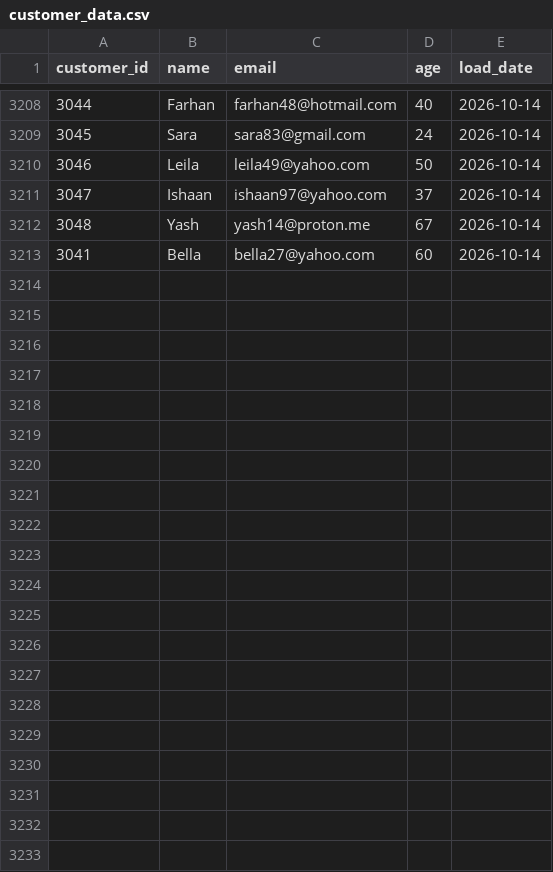
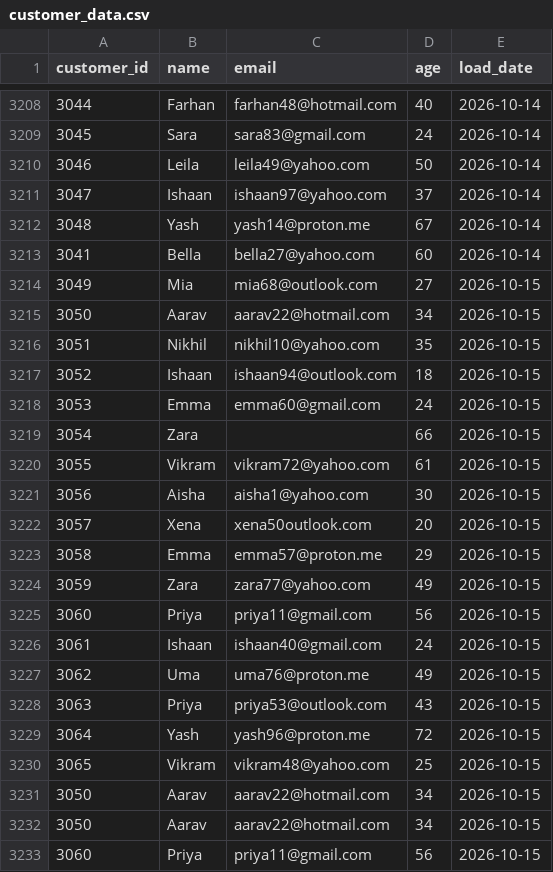
Before and after one commit to darshandharu/data-quality-monitoring-dashboard, a CSV file: raw_data/customer_data.csv, drawn as a sheet; only a part is shown, gaps mark what is left out.

```diff
--- a/raw_data/customer_data.csv
+++ b/raw_data/customer_data.csv
@@ -3213 +3213,21 @@ customer_id,name,email,age,load_date
 3041,Bella,bella27@yahoo.com,60,2026-10-14
+3049,Mia,mia68@outlook.com,27,2026-10-15
+3050,Aarav,aarav22@hotmail.com,34,2026-10-15
+3051,Nikhil,nikhil10@yahoo.com,35,2026-10-15
+3052,Ishaan,ishaan94@outlook.com,18,2026-10-15
+3053,Emma,emma60@gmail.com,24,2026-10-15
+3054,Zara,,66,2026-10-15
+3055,Vikram,vikram72@yahoo.com,61,2026-10-15
+3056,Aisha,aisha1@yahoo.com,30,2026-10-15
+3057,Xena,xena50outlook.com,20,2026-10-15
+3058,Emma,emma57@proton.me,29,2026-10-15
+3059,Zara,zara77@yahoo.com,49,2026-10-15
+3060,Priya,priya11@gmail.com,56,2026-10-15
+3061,Ishaan,ishaan40@gmail.com,24,2026-10-15
+3062,Uma,uma76@proton.me,49,2026-10-15
+3063,Priya,priya53@outlook.com,43,2026-10-15
+3064,Yash,yash96@proton.me,72,2026-10-15
+3065,Vikram,vikram48@yahoo.com,25,2026-10-15
+3050,Aarav,aarav22@hotmail.com,34,2026-10-15
+3050,Aarav,aarav22@hotmail.com,34,2026-10-15
+3060,Priya,priya11@gmail.com,56,2026-10-15
```
Also changed, not shown: 4 other files.
